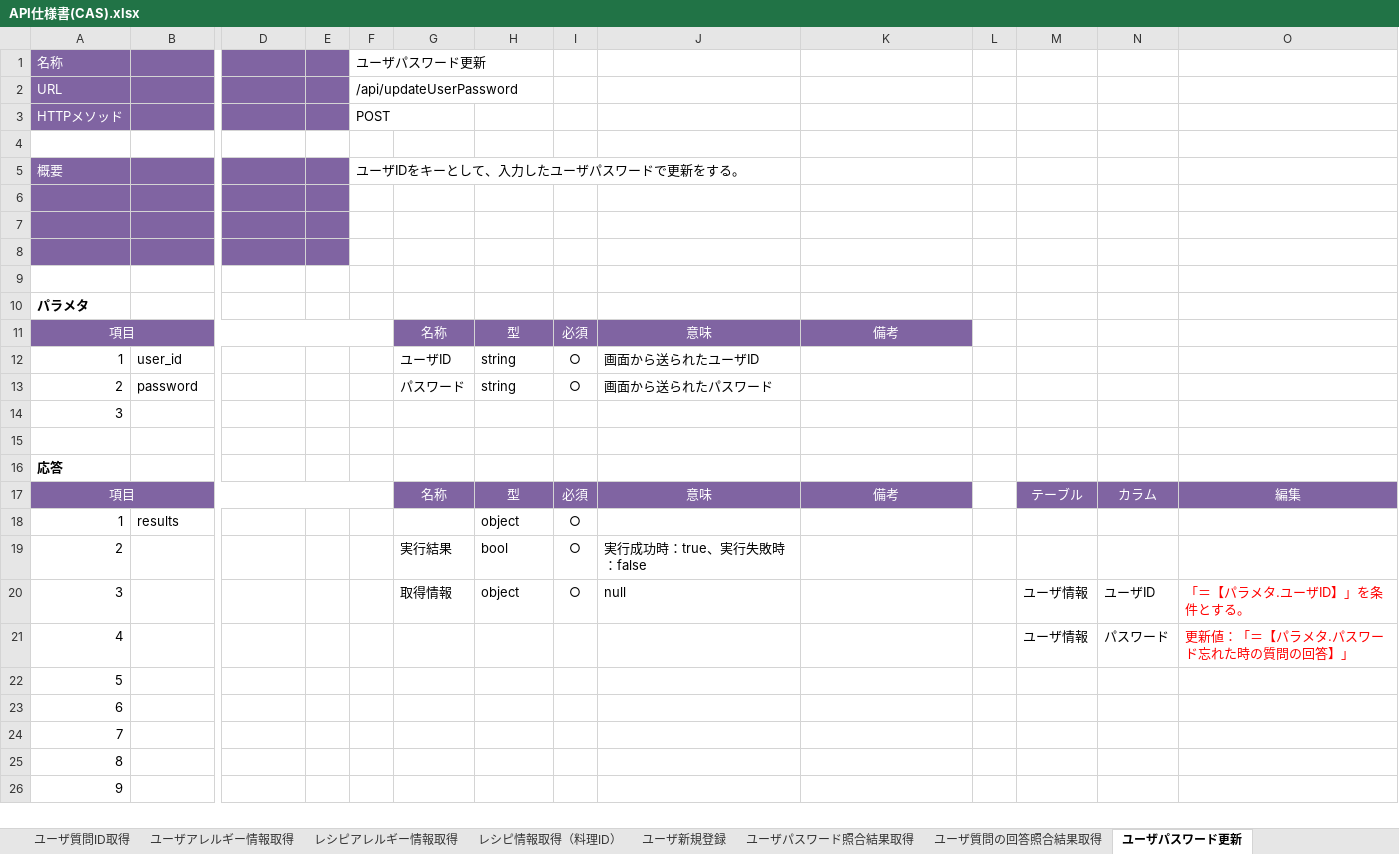
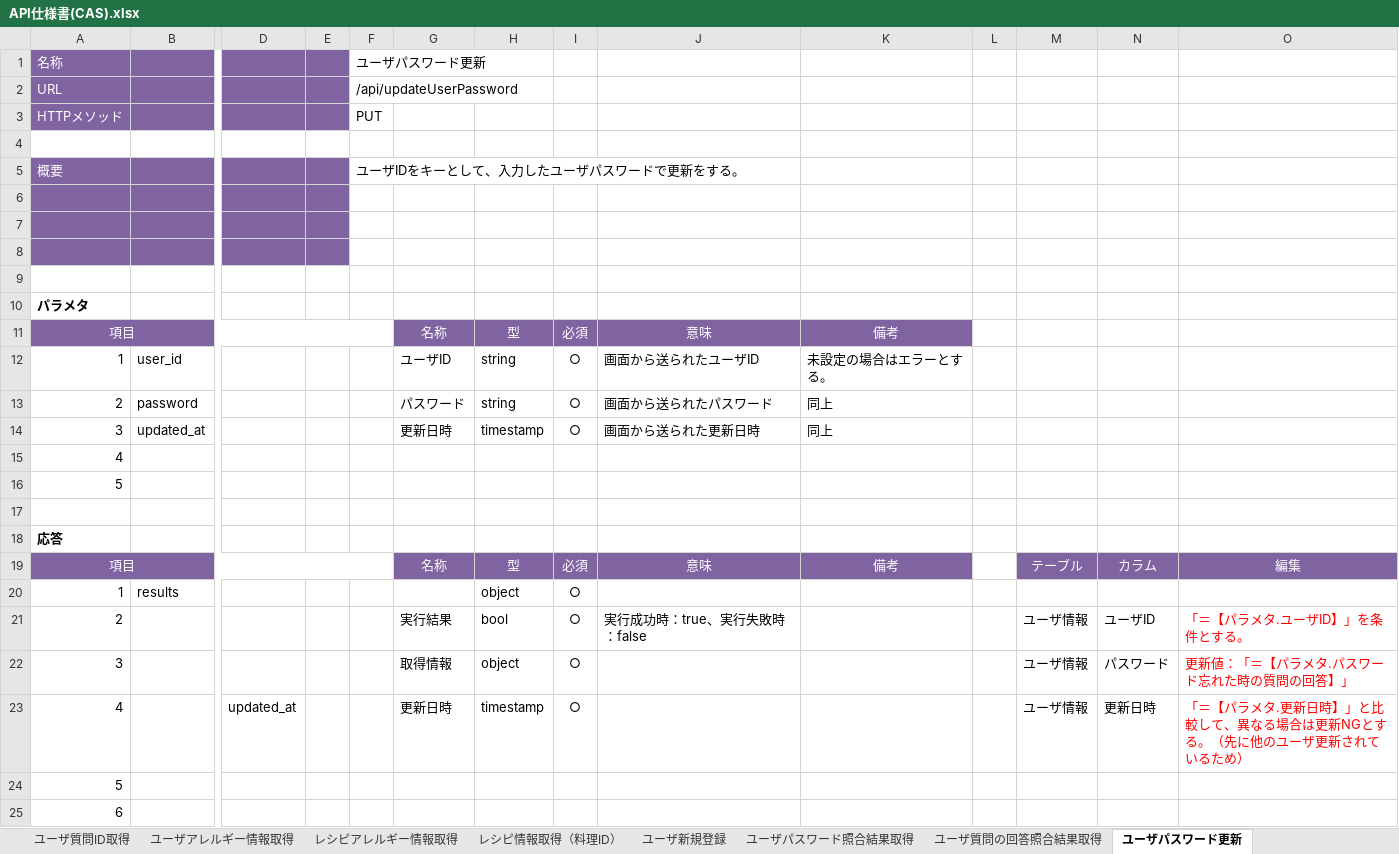
Before and after one commit to Fukuta-Y/Jashin_CAS_doc, an Excel workbook: 画面設計/API仕様書(CAS).xlsx, sheet ユーザパスワード更新, drawn as a sheet; only a part is shown, gaps mark what is left out; the shorter side is filled out with more unchanged rows; values as stored, in another font and other column widths than the file's, no borders; charts and pictures not drawn; removed rows and columns are numbered as before the commit, all else as after; rows hold the shown columns only; the diff names each change by its address in the sheet, - before the commit and + after, or states it on an @@ line.

```diff
--- a/画面設計/API仕様書(CAS).xlsx (sheet ユーザパスワード更新)
+++ b/画面設計/API仕様書(CAS).xlsx (sheet ユーザパスワード更新)
-F3: POST
+F3: PUT
-K12: (empty)
+K12: 未設定の場合はエラーとする。
-K13: (empty)
+K13: 同上
+row 14: 3 | updated_at |  |  |  | 更新日時 | timestamp | ○ | 画面から送られた更新日時 | 同上
-A15: 3
+A15: 4
+row 16: 5
-M21: (empty)
+M21: ユーザ情報
-N21: (empty)
+N21: ユーザID
-O21: (empty)
+O21: 「＝【パラメタ.ユーザID】」を条件とする。
-J22: null
+J22: (empty)
-N22: ユーザID
+N22: パスワード
-O22: 「＝【パラメタ.ユーザID】」を条件とする。
+O22: 更新値：「＝【パラメタ.パスワード忘れた時の質問の回答】」
-row 21: 4 |  |  |  |  |  |  |  |  |  |  | ユーザ情報 | パスワード | 更新値：「＝【パラメタ.パスワード忘れた時の質問の回答】」
+row 23: 4 |  | updated_at |  |  | 更新日時 | timestamp | ○ |  |  |  | ユーザ情報 | 更新日時 | 「＝【パラメタ.更新日時】」と比較して、異なる場合は更新NGとする。（先に他のユーザ更新されているため）
```
Also changed, not shown: sheet ユーザお気に入りレシピ情報登録・削除, sheet API一覧, sheet レシピ情報取得（料理ID）, sheet レシピ情報取得（レシピ名）, sheet ユーザ権限情報取得, sheet 変更履歴, 10 more sheets, other sheet tabs, charts or pictures, 画面設計/DB設計(CAS) テーブル定義書 .xlsx, 画面設計/【画面設計】06_ユーザログイン.xlsx, 8 other files.
